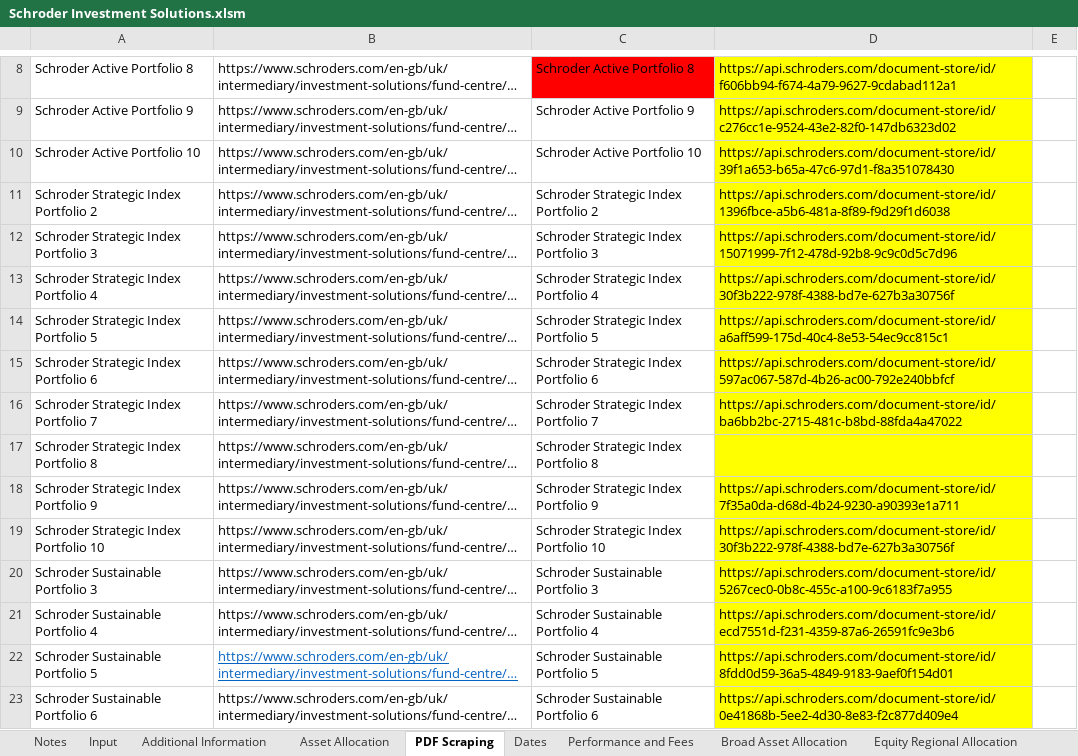
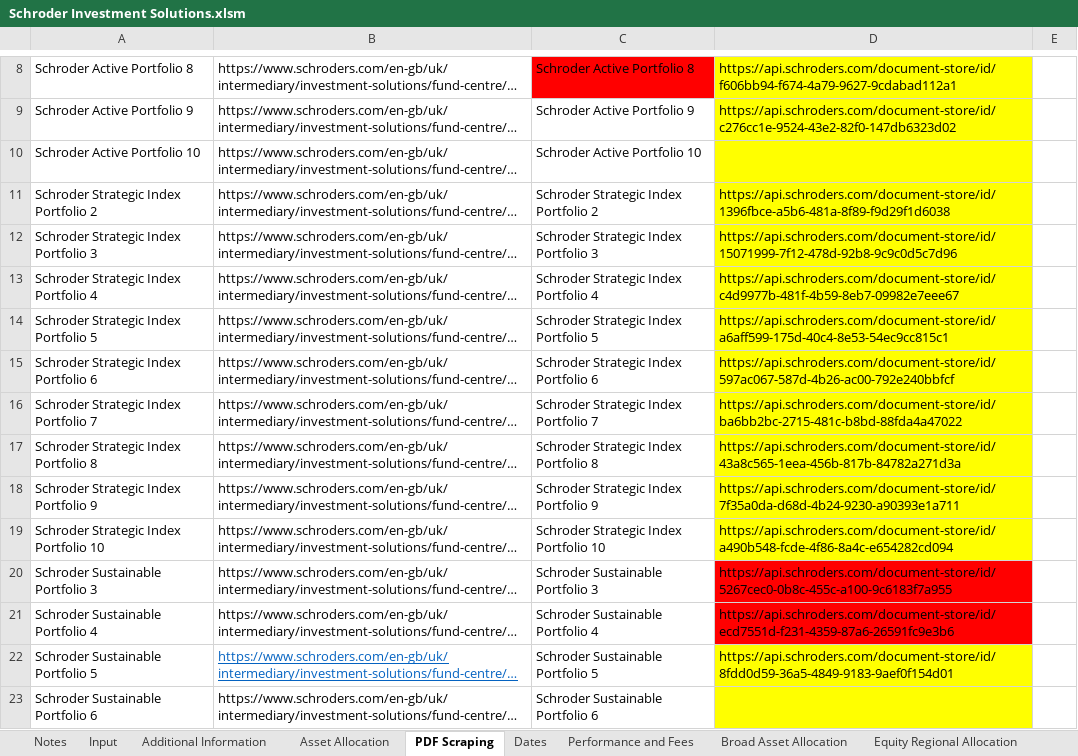
Before and after one commit to PashaBiker/pdf_scraping, an Excel workbook: 11_milestone/Schroder/Schroder Investment Solutions.xlsm, sheet PDF Scraping, drawn as a sheet; only a part is shown, gaps mark what is left out; long unchanged cells end in …; values as stored, in another font and other column widths than the file's, no borders; conditional formats not drawn; the diff covers the shown part only; the diff names each change by its address in the sheet, - before the commit and + after, or states it on an @@ line.

```diff
--- a/11_milestone/Schroder/Schroder Investment Solutions.xlsm (sheet PDF Scraping)
+++ b/11_milestone/Schroder/Schroder Investment Solutions.xlsm (sheet PDF Scraping)
-D10: https://api.schroders.com/document-store/id/39f1a653-b65a-47c6-97d1-f8a351078430
+D10: (empty)
-D13: https://api.schroders.com/document-store/id/30f3b222-978f-4388-bd7e-627b3a30756f
+D13: https://api.schroders.com/document-store/id/c4d9977b-481f-4b59-8eb7-09982e7eee67
-D17: (empty)
+D17: https://api.schroders.com/document-store/id/43a8c565-1eea-456b-817b-84782a271d3a
-D19: https://api.schroders.com/document-store/id/30f3b222-978f-4388-bd7e-627b3a30756f
+D19: https://api.schroders.com/document-store/id/a490b548-fcde-4f86-8a4c-e654282cd094
-D20:D21 fill: #FFFF00
+D20:D21 fill: #FF0000
-D23: https://api.schroders.com/document-store/id/0e41868b-5ee2-4d30-8e83-f2c877d409e4
+D23: (empty)
```
Also changed, not shown: 12 edited cells and cell formats elsewhere in this sheet, sheet Input, 11_milestone/Schroder/Schroder Investment Solutions — копия.xlsm, 7 other files.
